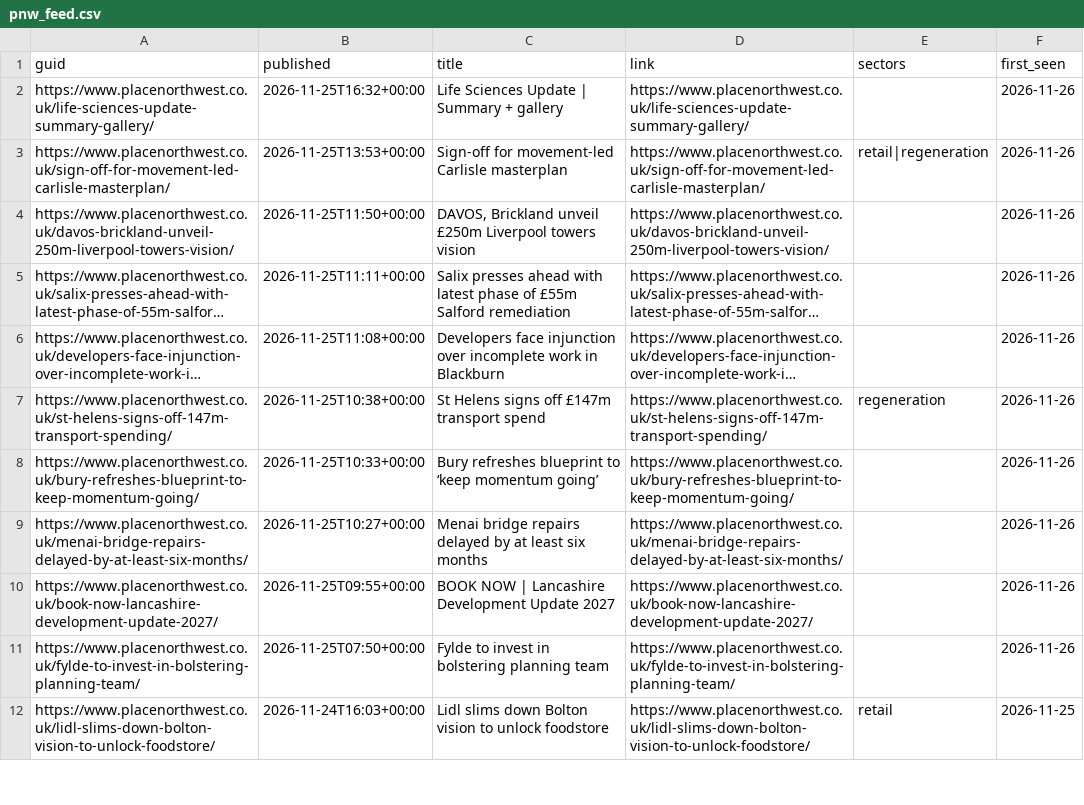
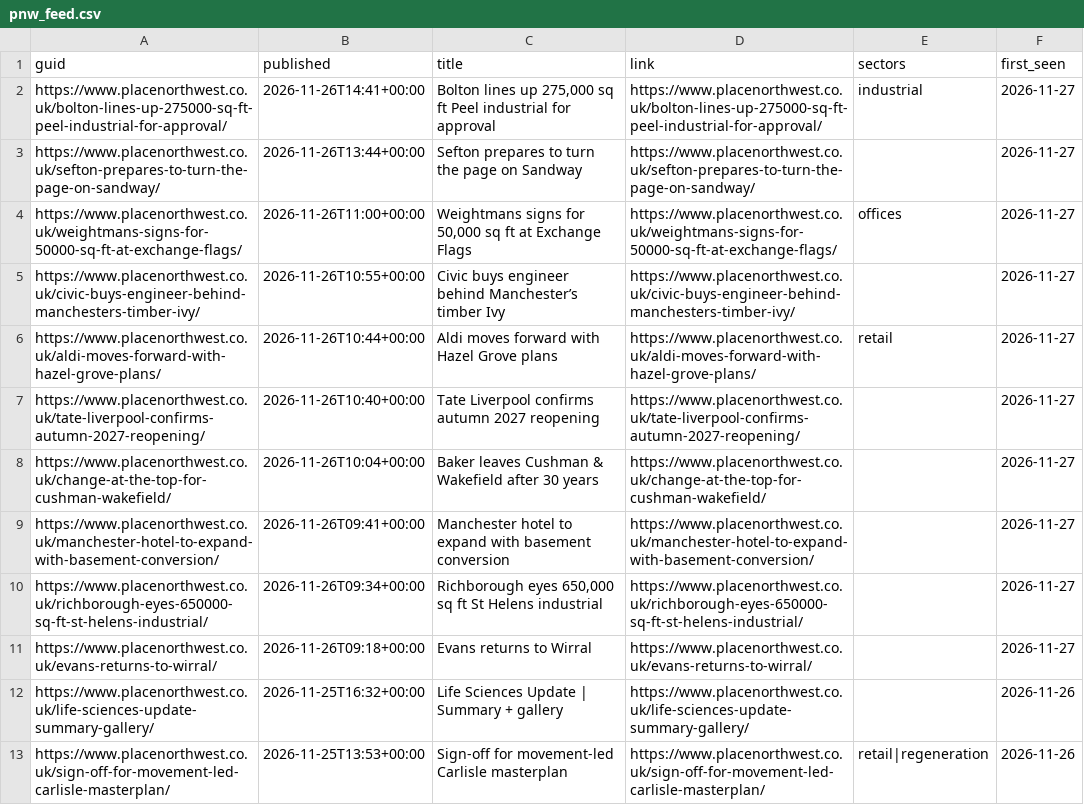
Before and after one commit to jtwlewis-cloud/northwest-industrial-tracker-1, a CSV file: data/pnw_feed.csv, drawn as a sheet; only a part is shown; the shorter side is filled out with more unchanged rows; long unchanged cells end in ….

```diff
--- a/data/pnw_feed.csv
+++ b/data/pnw_feed.csv
@@ -1,2 +1,12 @@
 guid,published,title,link,sectors,first_seen
+https://www.placenorthwest.co.uk/bolton-lines-up-275000-sq-ft-peel-industrial-for-approval/,2026-11-26T14:41+00:00,"Bolton lines up 275,000 sq ft Peel industrial for approval",https://www.placenorthwest.co.uk/bolton-lines-up-275000-sq-ft-peel-industrial-for-approval/,industrial,2026-11-27
+https://www.placenorthwest.co.uk/sefton-prepares-to-turn-the-page-on-sandway/,2026-11-26T13:44+00:00,Sefton prepares to turn the page on Sandway,https://www.placenorthwest.co.uk/sefton-prepares-to-turn-the-page-on-sandway/,,2026-11-27
+https://www.placenorthwest.co.uk/weightmans-signs-for-50000-sq-ft-at-exchange-flags/,2026-11-26T11:00+00:00,"Weightmans signs for 50,000 sq ft at Exchange Flags",https://www.placenorthwest.co.uk/weightmans-signs-for-50000-sq-ft-at-exchange-flags/,offices,2026-11-27
+https://www.placenorthwest.co.uk/civic-buys-engineer-behind-manchesters-timber-ivy/,2026-11-26T10:55+00:00,Civic buys engineer behind Manchester’s timber Ivy,https://www.placenorthwest.co.uk/civic-buys-engineer-behind-manchesters-timber-ivy/,,2026-11-27
+https://www.placenorthwest.co.uk/aldi-moves-forward-with-hazel-grove-plans/,2026-11-26T10:44+00:00,Aldi moves forward with Hazel Grove plans,https://www.placenorthwest.co.uk/aldi-moves-forward-with-hazel-grove-plans/,retail,2026-11-27
+https://www.placenorthwest.co.uk/tate-liverpool-confirms-autumn-2027-reopening/,2026-11-26T10:40+00:00,Tate Liverpool confirms autumn 2027 reopening,https://www.placenorthwest.co.uk/tate-liverpool-confirms-autumn-2027-reopening/,,2026-11-27
+https://www.placenorthwest.co.uk/change-at-the-top-for-cushman-wakefield/,2026-11-26T10:04+00:00,Baker leaves Cushman & Wakefield after 30 years,https://www.placenorthwest.co.uk/change-at-the-top-for-cushman-wakefield/,,2026-11-27
+https://www.placenorthwest.co.uk/manchester-hotel-to-expand-with-basement-conversion/,2026-11-26T09:41+00:00,Manchester hotel to expand with basement conversion,https://www.placenorthwest.co.uk/manchester-hotel-to-expand-with-basement-conversion/,,2026-11-27
+https://www.placenorthwest.co.uk/richborough-eyes-650000-sq-ft-st-helens-industrial/,2026-11-26T09:34+00:00,"Richborough eyes 650,000 sq ft St Helens industrial",https://www.placenorthwest.co.uk/richborough-eyes-650000-sq-ft-st-helens-industrial/,,2026-11-27
+https://www.placenorthwest.co.uk/evans-returns-to-wirral/,2026-11-26T09:18+00:00,Evans returns to Wirral,https://www.placenorthwest.co.uk/evans-returns-to-wirral/,,2026-11-27
 https://www.placenorthwest.co.uk/life-sciences-update-summary-gallery/,2026-11-25T16:32+00:00,Life Sciences Update | Summary + gallery,https://www.placenorthwest.co.uk/life-sciences-update-summary-gallery/,,2026-11-26
```
Also changed, not shown: data/news_log.csv, data/run_log.csv, 8 other files.
